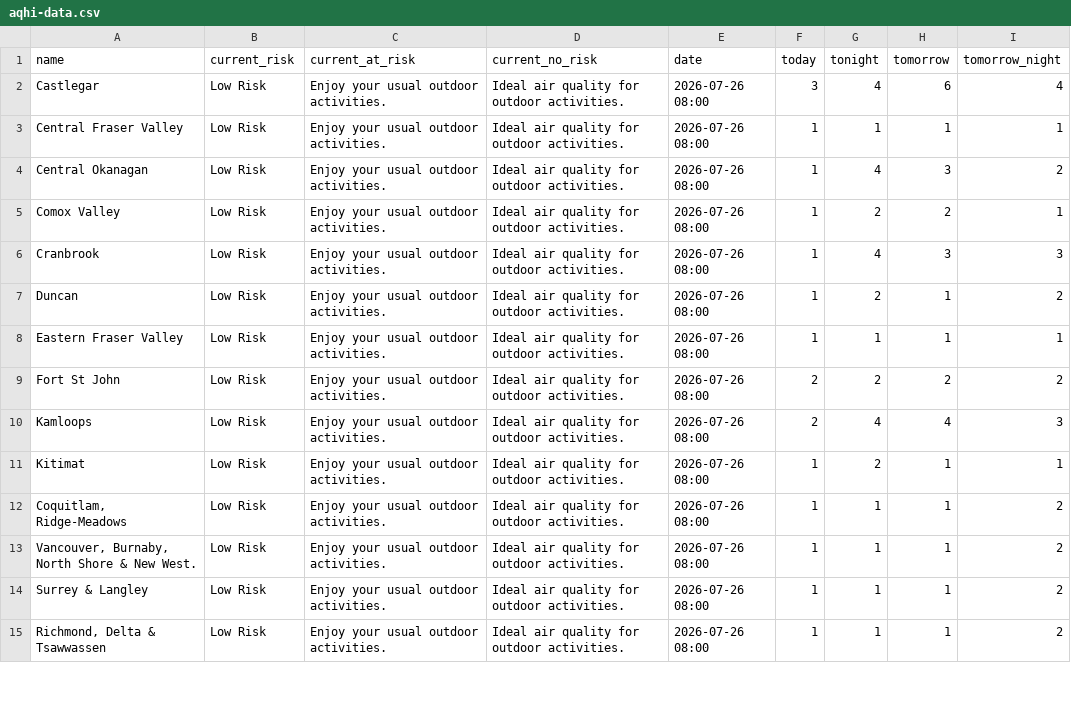
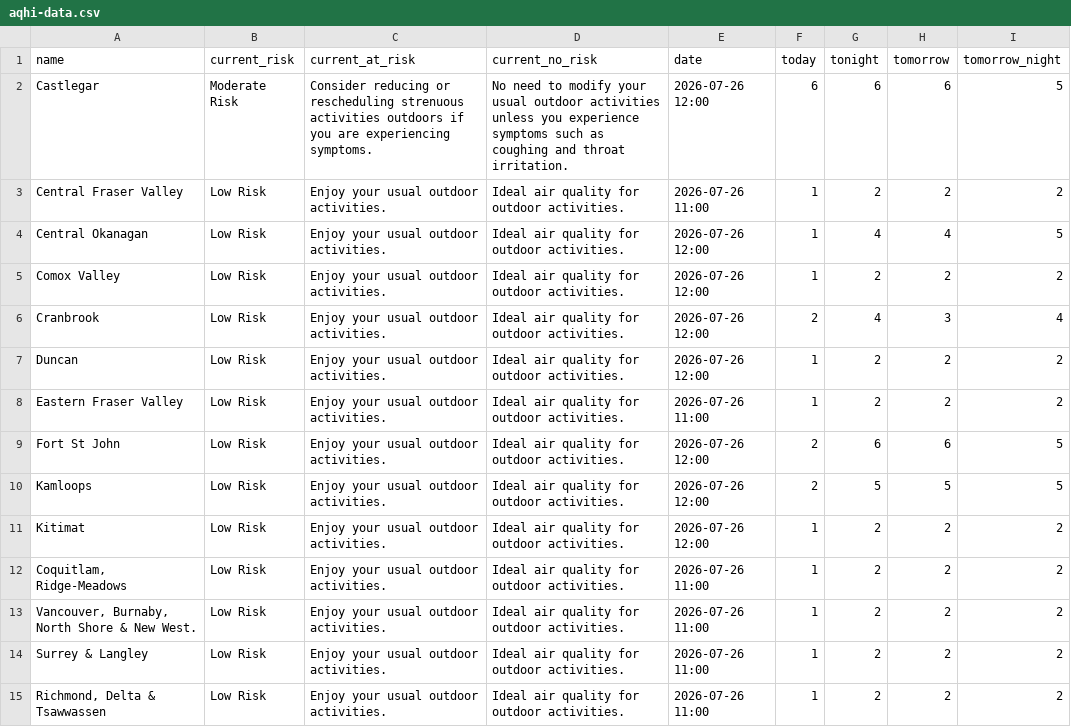
Before and after one commit to vs-postmedia/bc-wildfire-scraper, a CSV file: data/aqhi-data.csv, drawn as a sheet; only a part is shown; the diff covers the shown part only.

```diff
--- a/data/aqhi-data.csv
+++ b/data/aqhi-data.csv
@@ -1,15 +1,15 @@
 "name","current_risk","current_at_risk","current_no_risk","date","today","tonight","tomorrow","tomorrow_night"
-"Castlegar","Low Risk","Enjoy your usual outdoor activities.","Ideal air quality for outdoor activities.","2026-07-26 08:00","3","4","6","4"
-"Central Fraser Valley","Low Risk","Enjoy your usual outdoor activities.","Ideal air quality for outdoor activities.","2026-07-26 08:00","1","1","1","1"
-"Central Okanagan","Low Risk","Enjoy your usual outdoor activities.","Ideal air quality for outdoor activities.","2026-07-26 08:00","1","4","3","2"
-"Comox Valley","Low Risk","Enjoy your usual outdoor activities.","Ideal air quality for outdoor activities.","2026-07-26 08:00","1","2","2","1"
-"Cranbrook","Low Risk","Enjoy your usual outdoor activities.","Ideal air quality for outdoor activities.","2026-07-26 08:00","1","4","3","3"
-"Duncan","Low Risk","Enjoy your usual outdoor activities.","Ideal air quality for outdoor activities.","2026-07-26 08:00","1","2","1","2"
-"Eastern Fraser Valley","Low Risk","Enjoy your usual outdoor activities.","Ideal air quality for outdoor activities.","2026-07-26 08:00","1","1","1","1"
-"Fort St John","Low Risk","Enjoy your usual outdoor activities.","Ideal air quality for outdoor activities.","2026-07-26 08:00","2","2","2","2"
-"Kamloops","Low Risk","Enjoy your usual outdoor activities.","Ideal air quality for outdoor activities.","2026-07-26 08:00","2","4","4","3"
-"Kitimat","Low Risk","Enjoy your usual outdoor activities.","Ideal air quality for outdoor activities.","2026-07-26 08:00","1","2","1","1"
-"Coquitlam, Ridge-Meadows","Low Risk","Enjoy your usual outdoor activities.","Ideal air quality for outdoor activities.","2026-07-26 08:00","1","1","1","2"
-"Vancouver, Burnaby, North Shore & New West.","Low Risk","Enjoy your usual outdoor activities.","Ideal air quality for outdoor activities.","2026-07-26 08:00","1","1","1","2"
-"Surrey & Langley","Low Risk","Enjoy your usual outdoor activities.","Ideal air quality for outdoor activities.","2026-07-26 08:00","1","1","1","2"
-"Richmond, Delta & Tsawwassen","Low Risk","Enjoy your usual outdoor activities.","Ideal air quality for outdoor activities.","2026-07-26 08:00","1","1","1","2"
+"Castlegar","Moderate Risk","Consider reducing or rescheduling strenuous activities outdoors if you are experiencing symptoms.","No need to modify your usual outdoor activities unless you experience symptoms such as coughing and throat irritation.","2026-07-26 12:00","6","6","6","5"
+"Central Fraser Valley","Low Risk","Enjoy your usual outdoor activities.","Ideal air quality for outdoor activities.","2026-07-26 11:00","1","2","2","2"
+"Central Okanagan","Low Risk","Enjoy your usual outdoor activities.","Ideal air quality for outdoor activities.","2026-07-26 12:00","1","4","4","5"
+"Comox Valley","Low Risk","Enjoy your usual outdoor activities.","Ideal air quality for outdoor activities.","2026-07-26 12:00","1","2","2","2"
+"Cranbrook","Low Risk","Enjoy your usual outdoor activities.","Ideal air quality for outdoor activities.","2026-07-26 12:00","2","4","3","4"
+"Duncan","Low Risk","Enjoy your usual outdoor activities.","Ideal air quality for outdoor activities.","2026-07-26 12:00","1","2","2","2"
+"Eastern Fraser Valley","Low Risk","Enjoy your usual outdoor activities.","Ideal air quality for outdoor activities.","2026-07-26 11:00","1","2","2","2"
+"Fort St John","Low Risk","Enjoy your usual outdoor activities.","Ideal air quality for outdoor activities.","2026-07-26 12:00","2","6","6","5"
+"Kamloops","Low Risk","Enjoy your usual outdoor activities.","Ideal air quality for outdoor activities.","2026-07-26 12:00","2","5","5","5"
+"Kitimat","Low Risk","Enjoy your usual outdoor activities.","Ideal air quality for outdoor activities.","2026-07-26 12:00","1","2","2","2"
+"Coquitlam, Ridge-Meadows","Low Risk","Enjoy your usual outdoor activities.","Ideal air quality for outdoor activities.","2026-07-26 11:00","1","2","2","2"
+"Vancouver, Burnaby, North Shore & New West.","Low Risk","Enjoy your usual outdoor activities.","Ideal air quality for outdoor activities.","2026-07-26 11:00","1","2","2","2"
+"Surrey & Langley","Low Risk","Enjoy your usual outdoor activities.","Ideal air quality for outdoor activities.","2026-07-26 11:00","1","2","2","2"
+"Richmond, Delta & Tsawwassen","Low Risk","Enjoy your usual outdoor activities.","Ideal air quality for outdoor activities.","2026-07-26 11:00","1","2","2","2"
```
Also changed, not shown: 49 edited cells elsewhere in this file, 2 other files.
